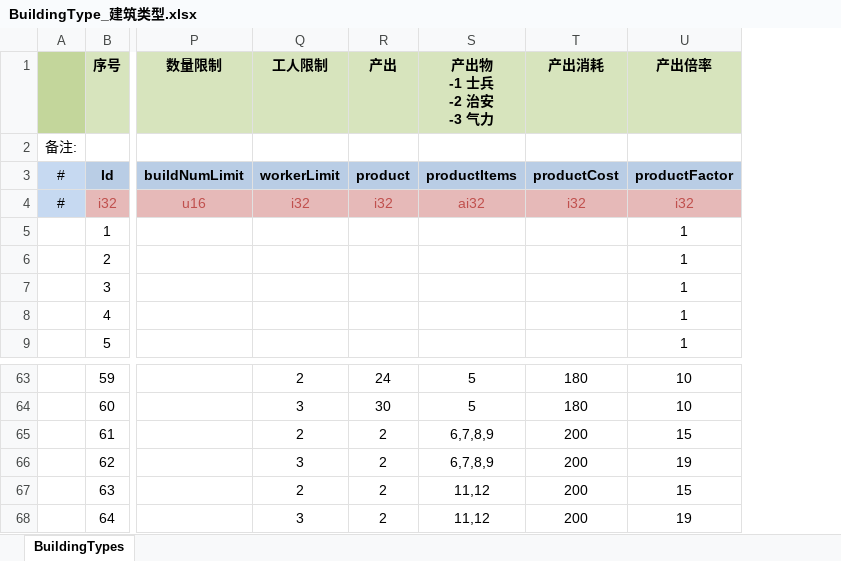
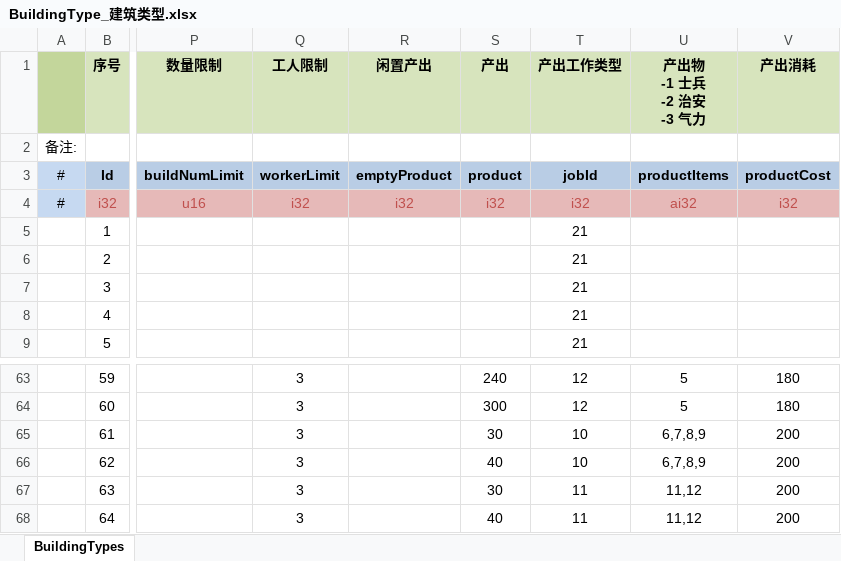
Before and after one commit to JoeLongma/sango_infinity, an Excel workbook: Data/Export/Common/BuildingType_建筑类型.xlsx, sheet BuildingTypes, drawn as a sheet; only a part is shown, gaps mark what is left out; values as stored, in another font and other column widths than the file's, no borders; removed rows and columns are numbered as before the commit, all else as after; the diff covers the shown part only; the diff names each change by its address in the sheet, - before the commit and + after, or states it on an @@ line.

```diff
--- a/Data/Export/Common/BuildingType_建筑类型.xlsx (sheet BuildingTypes)
+++ b/Data/Export/Common/BuildingType_建筑类型.xlsx (sheet BuildingTypes)
+column R (闲置产出), rows 3-4: emptyProduct | i32
+column T (产出工作类型), rows 3-9: jobId | i32 | 21 | 21 | 21 | 21 | 21; rows 63-68: 12 | 12 | 10 | 10 | 11 | 11
-column U (产出倍率), rows 3-9: productFactor | i32 | 1 | 1 | 1 | 1 | 1; rows 63-68: 10 | 10 | 15 | 19 | 15 | 19
-Q63 (工人限制): 2
+Q63 (工人限制): 3
-S63 (产出): 24
+S63 (产出): 240
-S64 (产出): 30
+S64 (产出): 300
-Q65 (工人限制): 2
+Q65 (工人限制): 3
-S65 (产出): 2
+S65 (产出): 30
-S66 (产出): 2
+S66 (产出): 40
-Q67 (工人限制): 2
+Q67 (工人限制): 3
-S67 (产出): 2
+S67 (产出): 30
-S68 (产出): 2
+S68 (产出): 40
```
Also changed, not shown: 32 edited cells elsewhere in this sheet, Data/Export/Common/JobType_指令.xlsx, 15 other files.
